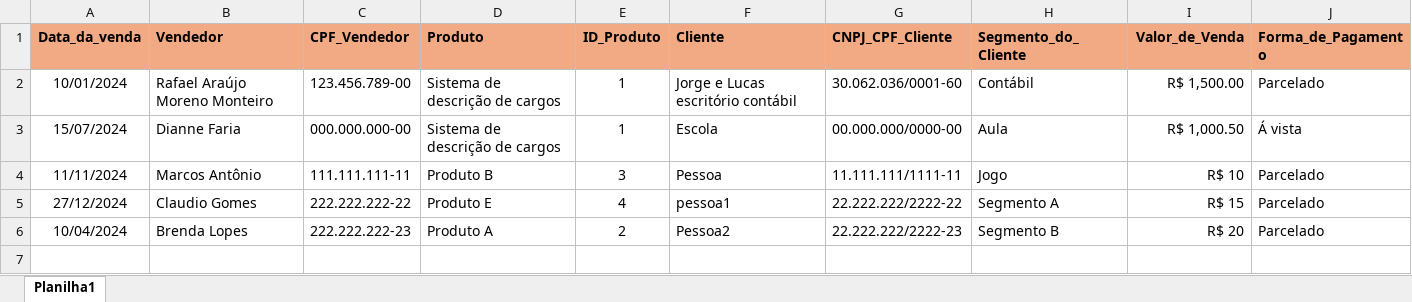
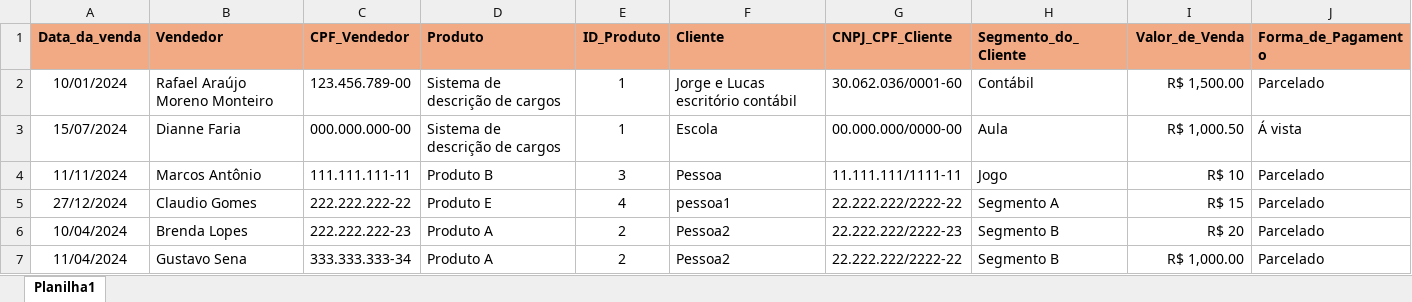
Before and after one commit to Equipe-Meta-Code/Dashboard-Pro4Tech, an Excel workbook: backend/certa.xlsx, sheet Planilha1, drawn as a sheet; values as stored, in another font and other column widths than the file's, no borders; the diff names each change by its address in the sheet, - before the commit and + after, or states it on an @@ line.

```diff
--- a/backend/certa.xlsx (sheet Planilha1)
+++ b/backend/certa.xlsx (sheet Planilha1)
+row 7: 11/04/2024 | Gustavo Sena | 333.333.333-34 | Produto A | 2 | Pessoa2 | 22.222.222/2222-22 | Segmento B | R$ 1,000.00 | Parcelado
```
Also changed, not shown: 5 other files.
